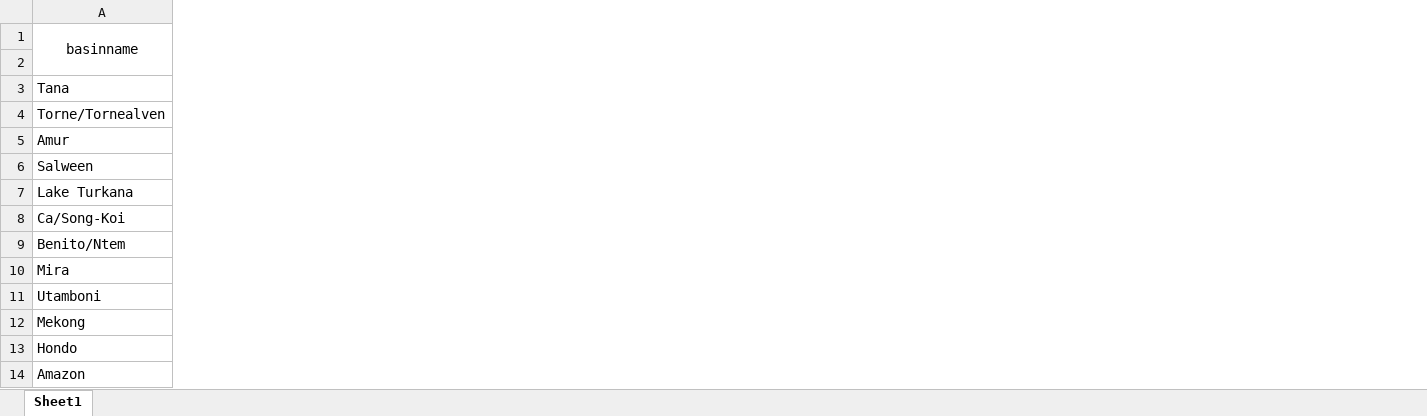
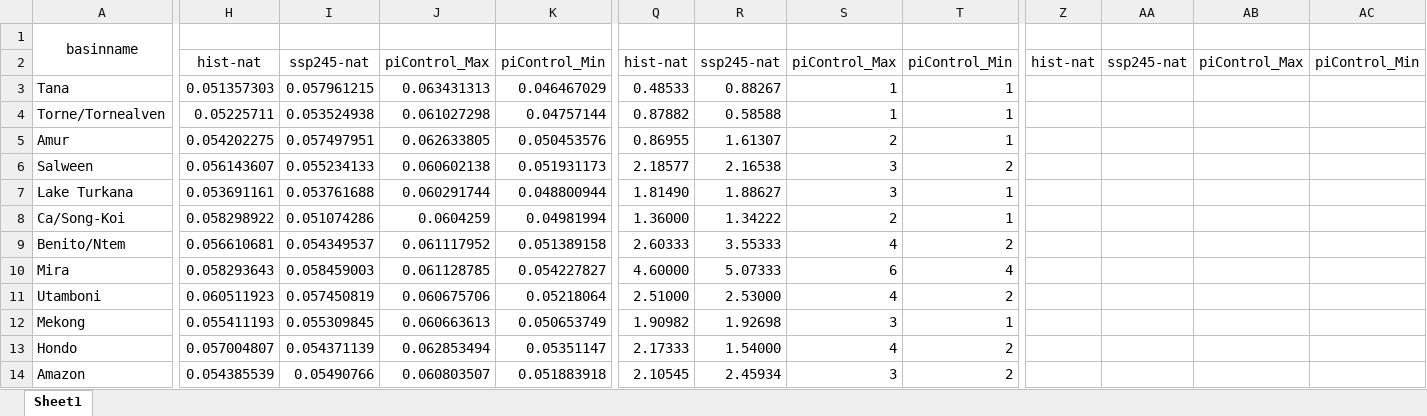
Before and after one commit to sdKevin/Program, an Excel workbook: 9_AridityDroughtResearch/6_TransboundaryBasinMetLandMeteorologicalChange/Basins_Munia.xlsx, sheet Sheet1, drawn as a sheet; only a part is shown, gaps mark what is left out; values as stored, in another font and other column widths than the file's, no borders; the diff covers the shown part only; the diff names each change by its address in the sheet, - before the commit and + after, or states it on an @@ line.

```diff
--- a/9_AridityDroughtResearch/6_TransboundaryBasinMetLandMeteorologicalChange/Basins_Munia.xlsx (sheet Sheet1)
+++ b/9_AridityDroughtResearch/6_TransboundaryBasinMetLandMeteorologicalChange/Basins_Munia.xlsx (sheet Sheet1)
+column H, rows 2-14: hist-nat | 0.051357303 | 0.05225711 | 0.054202275 | 0.056143607 | 0.053691161 | 0.058298922 | 0.056610681 | 0.058293643 | 0.060511923 | 0.055411193 | 0.057004807 | 0.054385539
+column I, rows 2-14: ssp245-nat | 0.057961215 | 0.053524938 | 0.057497951 | 0.055234133 | 0.053761688 | 0.051074286 | 0.054349537 | 0.058459003 | 0.057450819 | 0.055309845 | 0.054371139 | 0.05490766
+column J, rows 2-14: piControl_Max | 0.063431313 | 0.061027298 | 0.062633805 | 0.060602138 | 0.060291744 | 0.0604259 | 0.061117952 | 0.061128785 | 0.060675706 | 0.060663613 | 0.062853494 | 0.060803507
+column K, rows 2-14: piControl_Min | 0.046467029 | 0.04757144 | 0.050453576 | 0.051931173 | 0.048800944 | 0.04981994 | 0.051389158 | 0.054227827 | 0.05218064 | 0.050653749 | 0.05351147 | 0.051883918
+column Q, rows 2-14: hist-nat | 0.48533 | 0.87882 | 0.86955 | 2.18577 | 1.81490 | 1.36000 | 2.60333 | 4.60000 | 2.51000 | 1.90982 | 2.17333 | 2.10545
+column R, rows 2-14: ssp245-nat | 0.88267 | 0.58588 | 1.61307 | 2.16538 | 1.88627 | 1.34222 | 3.55333 | 5.07333 | 2.53000 | 1.92698 | 1.54000 | 2.45934
+column S, rows 2-14: piControl_Max | 1 | 1 | 2 | 3 | 3 | 2 | 4 | 6 | 4 | 3 | 4 | 3
+column T, rows 2-14: piControl_Min | 1 | 1 | 1 | 2 | 1 | 1 | 2 | 4 | 2 | 1 | 2 | 2
+column Z, row 2: hist-nat
+column AA, row 2: ssp245-nat
+column AB, row 2: piControl_Max
+column AC, row 2: piControl_Min
```
Also changed, not shown: 4 added columns elsewhere in this sheet, formulas that keep their value, 9_AridityDroughtResearch/6_TransboundaryBasinMetLandMeteorologicalChange/Basins_TWAP.xlsx, 20 other files.
